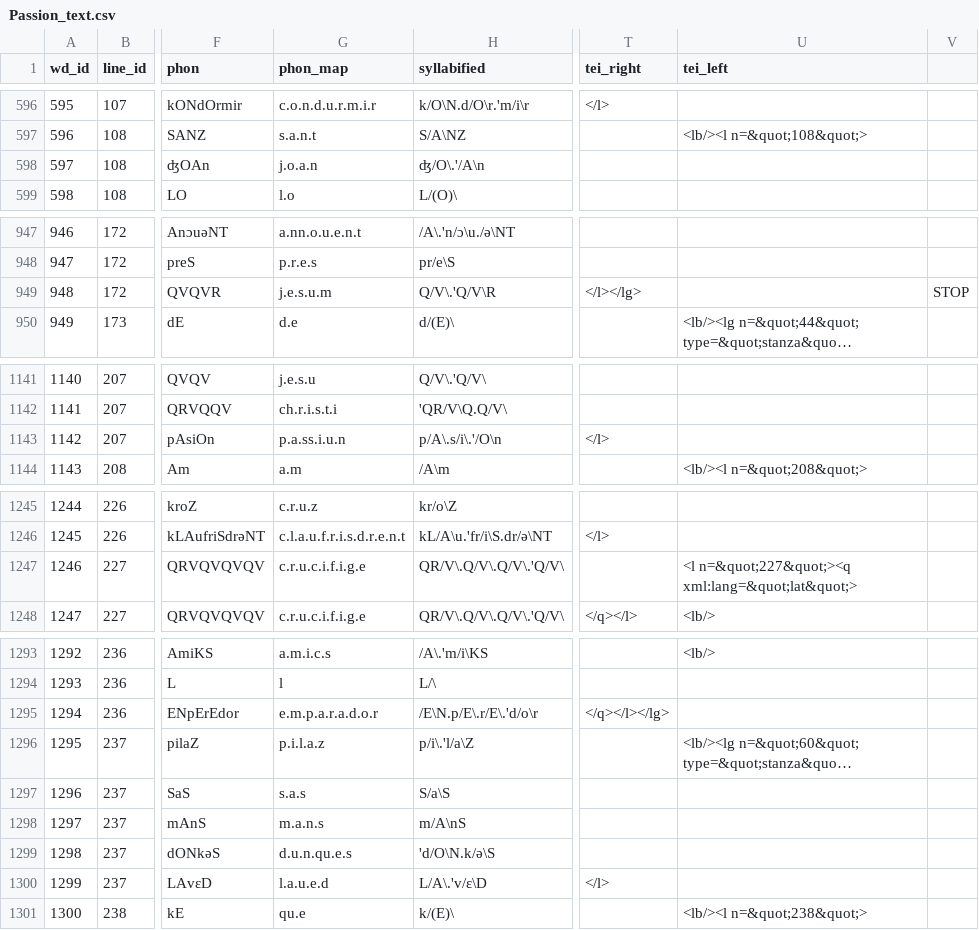
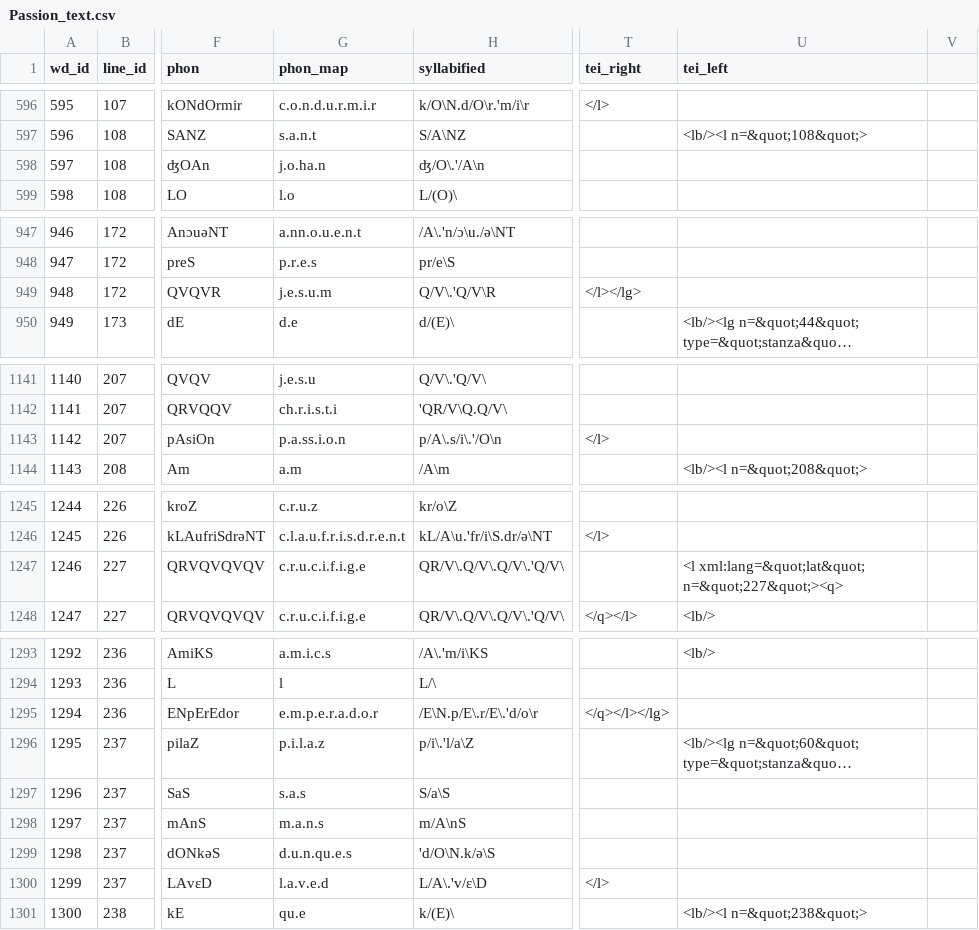
Before and after one commit to rainsfordtm/ogr, a CSV file: src/csv/textcsv/Passion_text.csv, drawn as a sheet; only a part is shown, gaps mark what is left out; long unchanged cells end in …; the diff covers the shown part only; the diff names each change by its address in the sheet, - before the commit and + after, or states it on an @@ line.

Commit message:
Checked phon_map vs word to ensure consistency and no dumb errors in editions, version 1.0 noew definitely ready.

```diff
--- a/src/csv/textcsv/Passion_text.csv
+++ b/src/csv/textcsv/Passion_text.csv
-G598 (phon_map): j.o.a.n
+G598 (phon_map): j.o.ha.n
-V949: STOP
+V949: (empty)
-G1143 (phon_map): p.a.ss.i.u.n
+G1143 (phon_map): p.a.ss.i.o.n
-U1247 (tei_left): <l n=&quot;227&quot;><q xml:lang=&quot;lat&quot;>
+U1247 (tei_left): <l xml:lang=&quot;lat&quot; n=&quot;227&quot;><q>
-G1295 (phon_map): e.m.p.a.r.a.d.o.r
+G1295 (phon_map): e.m.p.e.r.a.d.o.r
-G1300 (phon_map): l.a.u.e.d
+G1300 (phon_map): l.a.v.e.d
```
Also changed, not shown: 4 edited cells elsewhere in this file, src/csv/textcsv/AlexisProl_text.csv, src/csv/textcsv/Alexis_text.csv, 48 other files.
